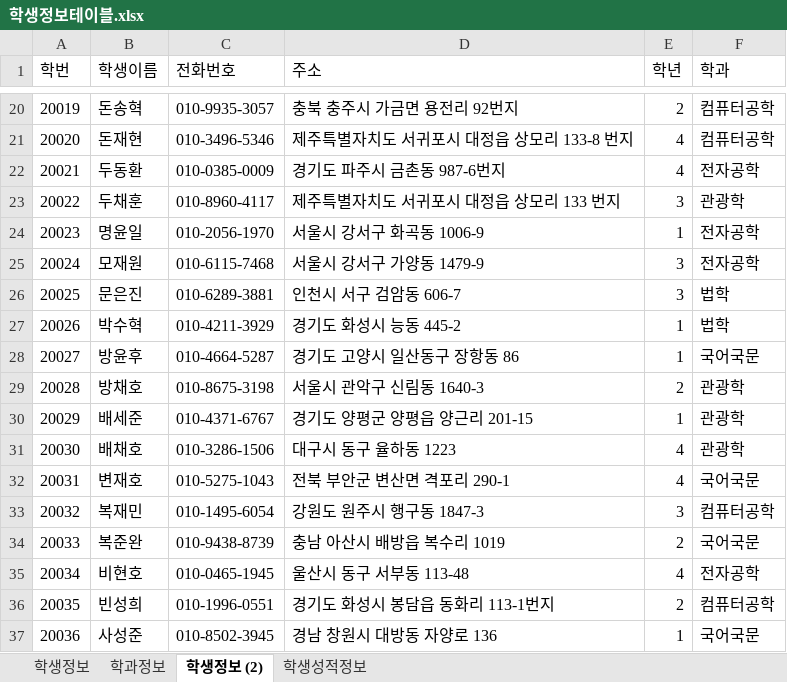
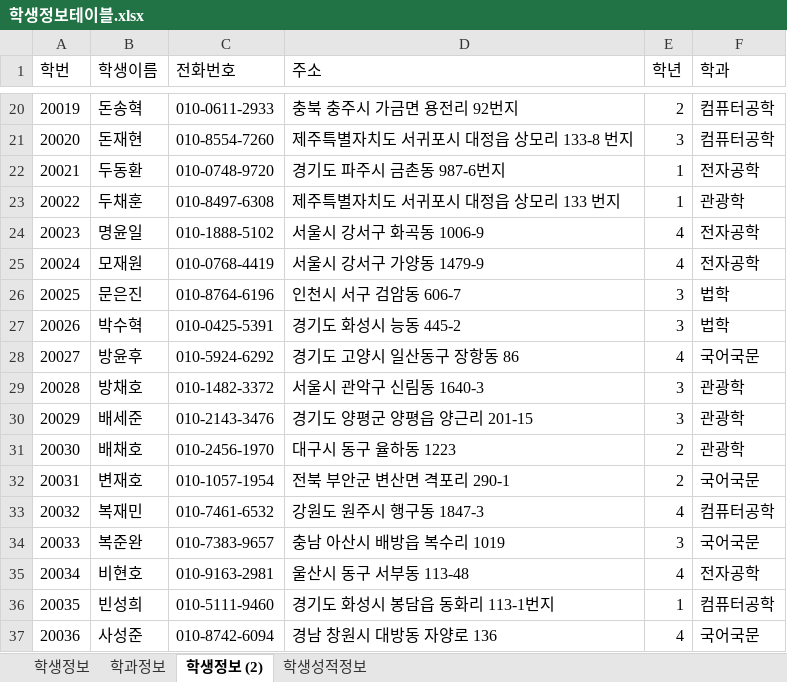
Before and after one commit to JtoJ00721/SQL_DBMS_2020_07, an Excel workbook: 참고자료/학생정보테이블.xlsx, sheet 학생정보 (2), drawn as a sheet; only a part is shown, gaps mark what is left out; values as stored, in another font and other column widths than the file's, no borders; the diff covers the shown part only; the diff names each change by its address in the sheet, - before the commit and + after, or states it on an @@ line.

```diff
--- a/참고자료/학생정보테이블.xlsx (sheet 학생정보 (2))
+++ b/참고자료/학생정보테이블.xlsx (sheet 학생정보 (2))
-C20 (전화번호): 010-9935-3057
+C20 (전화번호): 010-0611-2933
-C21 (전화번호): 010-3496-5346
+C21 (전화번호): 010-8554-7260
-E21 (학년): 4
+E21 (학년): 3
-C22 (전화번호): 010-0385-0009
+C22 (전화번호): 010-0748-9720
-E22 (학년): 4
+E22 (학년): 1
-C23 (전화번호): 010-8960-4117
+C23 (전화번호): 010-8497-6308
-E23 (학년): 3
+E23 (학년): 1
-C24 (전화번호): 010-2056-1970
+C24 (전화번호): 010-1888-5102
-E24 (학년): 1
+E24 (학년): 4
-C25 (전화번호): 010-6115-7468
+C25 (전화번호): 010-0768-4419
-E25 (학년): 3
+E25 (학년): 4
-C26 (전화번호): 010-6289-3881
+C26 (전화번호): 010-8764-6196
-C27 (전화번호): 010-4211-3929
+C27 (전화번호): 010-0425-5391
-E27 (학년): 1
+E27 (학년): 3
-C28 (전화번호): 010-4664-5287
+C28 (전화번호): 010-5924-6292
-E28 (학년): 1
+E28 (학년): 4
-C29 (전화번호): 010-8675-3198
+C29 (전화번호): 010-1482-3372
-E29 (학년): 2
+E29 (학년): 3
-C30 (전화번호): 010-4371-6767
+C30 (전화번호): 010-2143-3476
-E30 (학년): 1
+E30 (학년): 3
-C31 (전화번호): 010-3286-1506
+C31 (전화번호): 010-2456-1970
-E31:E32 (학년): 4
+E31:E32 (학년): 2
-C32 (전화번호): 010-5275-1043
+C32 (전화번호): 010-1057-1954
-C33 (전화번호): 010-1495-6054
+C33 (전화번호): 010-7461-6532
-E33 (학년): 3
+E33 (학년): 4
-C34 (전화번호): 010-9438-8739
+C34 (전화번호): 010-7383-9657
-E34 (학년): 2
+E34 (학년): 3
-C35 (전화번호): 010-0465-1945
+C35 (전화번호): 010-9163-2981
-C36 (전화번호): 010-1996-0551
+C36 (전화번호): 010-5111-9460
-E36 (학년): 2
+E36 (학년): 1
-C37 (전화번호): 010-8502-3945
+C37 (전화번호): 010-8742-6094
-E37 (학년): 1
+E37 (학년): 4
```
Also changed, not shown: 152 edited cells elsewhere in this sheet, sheet 학생성적정보, sheet 학생정보, sheet 학과정보, 34 other files.
